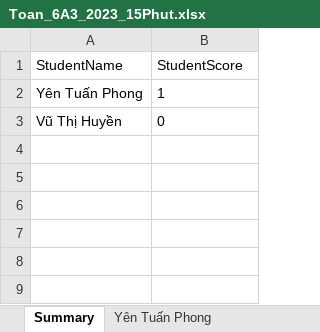
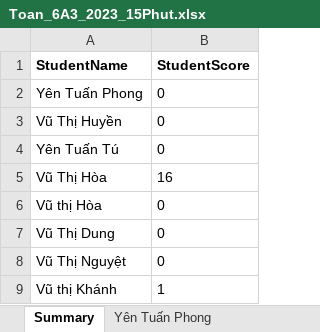
Before and after one commit to tuanphongnb/ExamApplicaton, an Excel workbook: server/uploads/Toan_6A3_2023_15Phut.xlsx, sheet Summary, drawn as a sheet; values as stored, in another font and other column widths than the file's, no borders; the diff names each change by its address in the sheet, - before the commit and + after, or states it on an @@ line.

```diff
--- a/server/uploads/Toan_6A3_2023_15Phut.xlsx (sheet Summary)
+++ b/server/uploads/Toan_6A3_2023_15Phut.xlsx (sheet Summary)
-A1:B1 bold: off
+A1:B1 bold: on
-B2 (StudentScore): 1
+B2 (StudentScore): 0
+row 4: Yên Tuấn Tú | 0
+row 5: Vũ Thị Hòa | 16
+row 6: Vũ thị Hòa | 0
+row 7: Vũ Thị Dung | 0
+row 8: Vũ Thị Nguyệt | 0
+row 9: Vũ thị Khánh | 1
```
Also changed, not shown: sheet Yên Tuấn Phong, sheet Vũ Thị Huyền, other sheet tabs, 14 other files.
